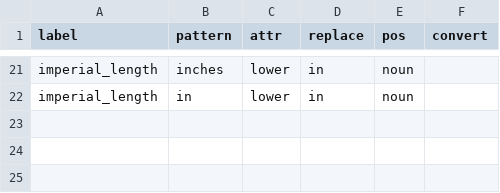
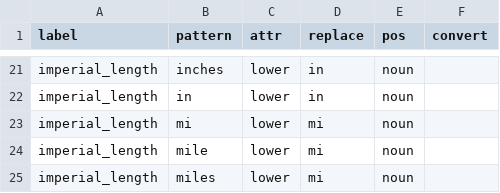
Before and after one commit to rafelafrance/traiter, a CSV file: traiter/vocabulary/units.csv, drawn as a sheet; only a part is shown, gaps mark what is left out; the diff names each change by its address in the sheet, - before the commit and + after, or states it on an @@ line.

Commit message:
Update vocabulary and tokenizer

```diff
--- a/traiter/vocabulary/units.csv
+++ b/traiter/vocabulary/units.csv
+row 23: imperial_length | mi | lower | mi | noun
+row 24: imperial_length | mile | lower | mi | noun
+row 25: imperial_length | miles | lower | mi | noun
```
Also changed, not shown: 1 other file.
